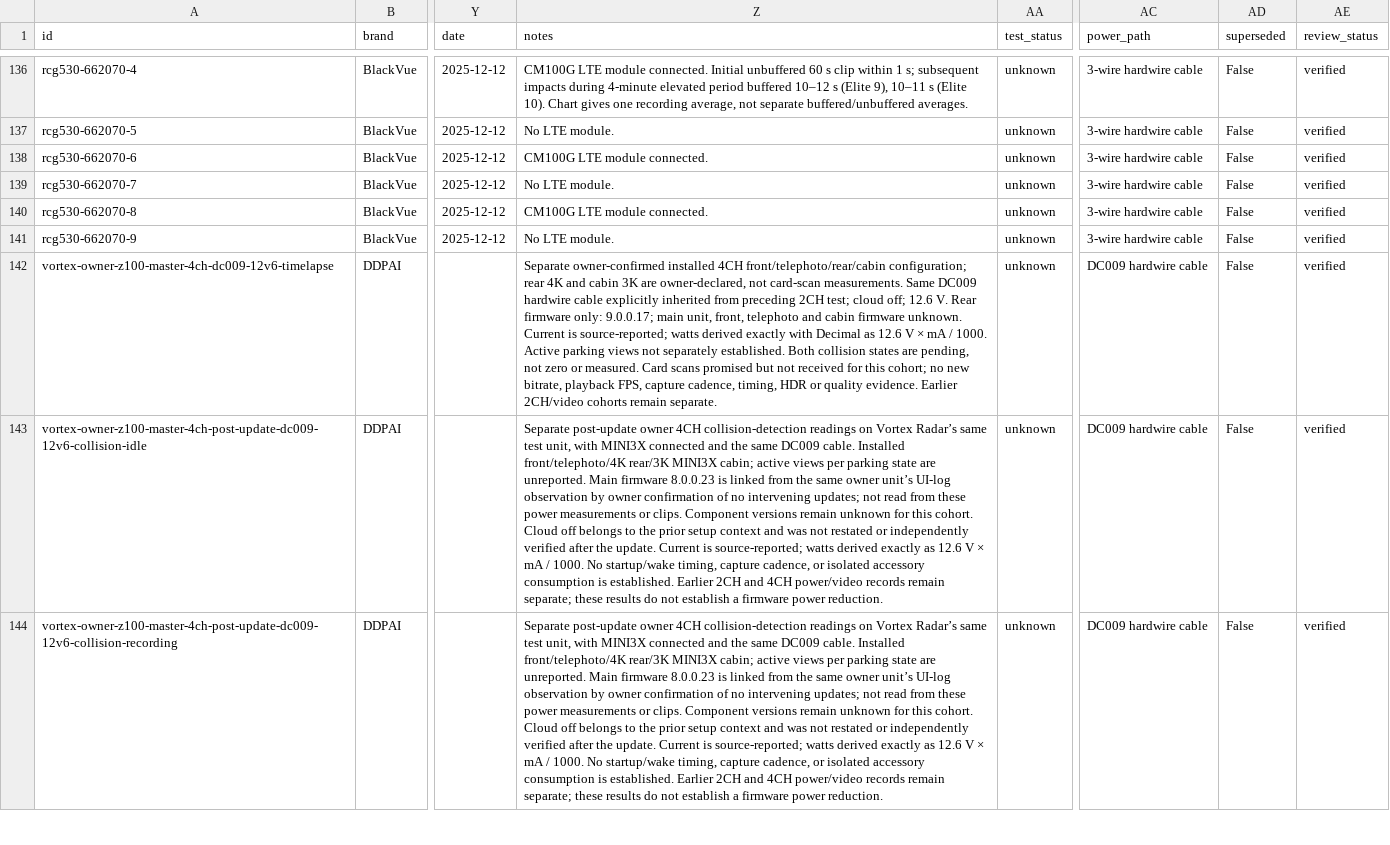
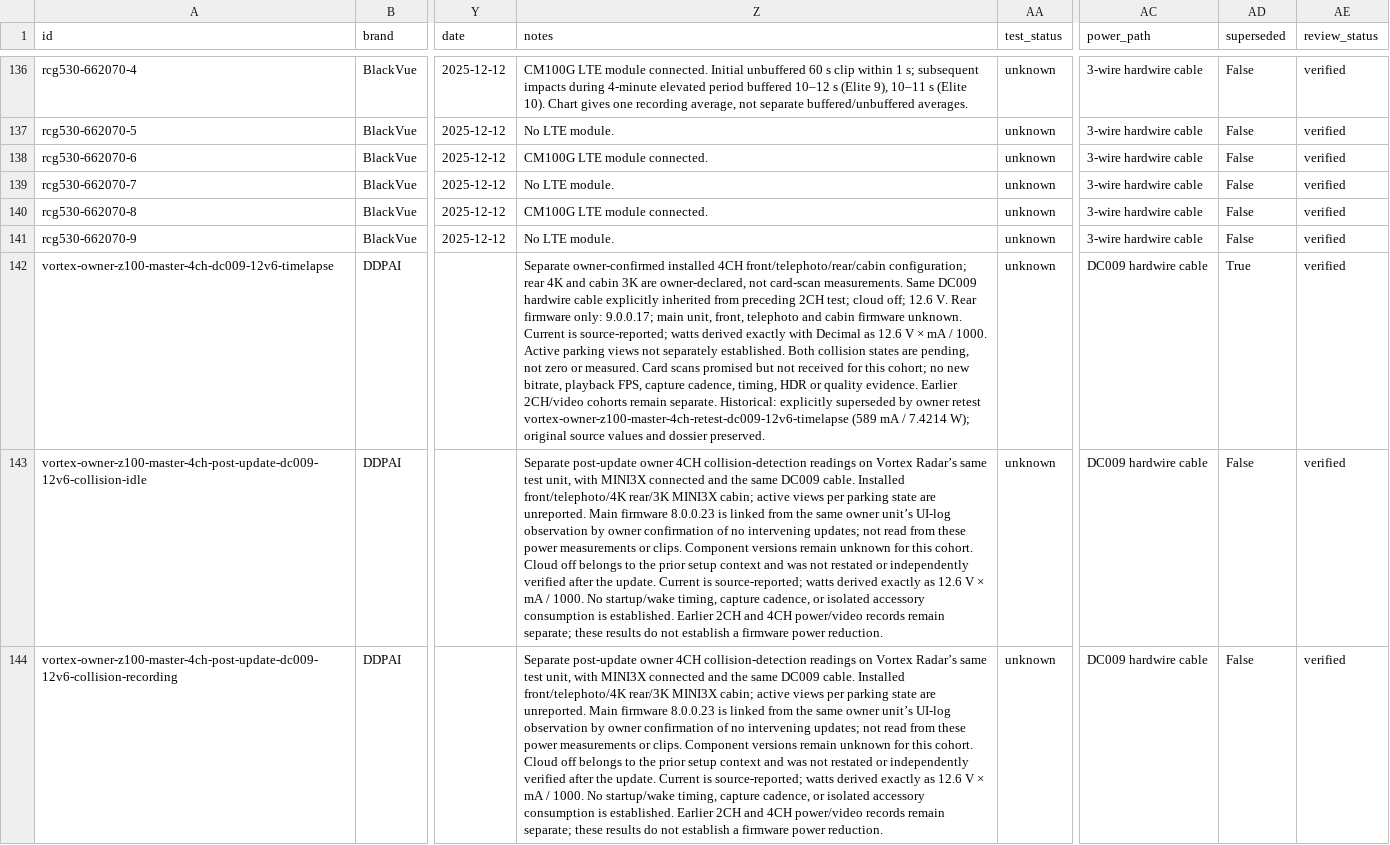
Before and after one commit to vortexopenclaw/dashcam-camera-profiles, a CSV file: docs/data/parking-measurements.csv, drawn as a sheet; only a part is shown, gaps mark what is left out; the diff covers the shown part only; the diff names each change by its address in the sheet, - before the commit and + after, or states it on an @@ line.

Commit message:
Correct current Z100 driving and timelapse power from owner retest

```diff
--- a/docs/data/parking-measurements.csv
+++ b/docs/data/parking-measurements.csv
-Z142 (notes): …remain separate.
+Z142 (notes): …remain separate. Historical: explicitly superseded by owner retest vortex-owner-z100-master-4ch-retest-dc009-12v6-timelapse (589 mA / 7.4214 W); original source values and dossier preserved.
-AD142 (superseded): False
+AD142 (superseded): True
```
Also changed, not shown: 1 added row elsewhere in this file, 17 other files.
